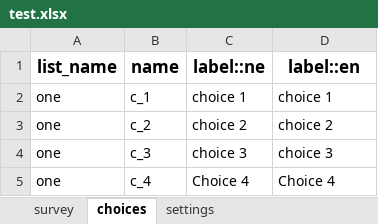
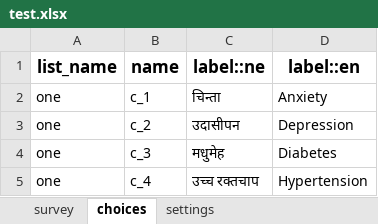
Before and after one commit to Raghavkarki/test-for-become-app-, an Excel workbook: forms/app/test.xlsx, sheet choices, drawn as a sheet; values as stored, in another font and other column widths than the file's, no borders; the diff names each change by its address in the sheet, - before the commit and + after, or states it on an @@ line.

```diff
--- a/forms/app/test.xlsx (sheet choices)
+++ b/forms/app/test.xlsx (sheet choices)
-C2 (label::ne): choice 1
+C2 (label::ne): चिन्ता
-D2 (label::en): choice 1
+D2 (label::en): Anxiety
-C3 (label::ne): choice 2
+C3 (label::ne): उदासीपन
-D3 (label::en): choice 2
+D3 (label::en): Depression
-C4 (label::ne): choice 3
+C4 (label::ne): मधुमेह
-D4 (label::en): choice 3
+D4 (label::en): Diabetes
-C5 (label::ne): Choice 4
+C5 (label::ne): उच्च रक्तचाप
-D5 (label::en): Choice 4
+D5 (label::en): Hypertension
```
Also changed, not shown: sheet survey, forms/app/test1.xlsx, forms/app/test2.xlsx, 2 other files.
